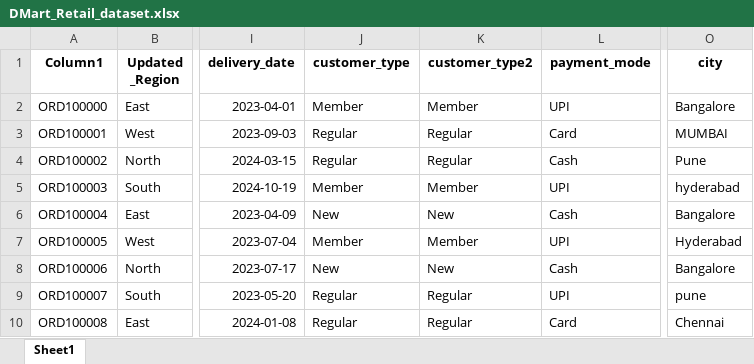
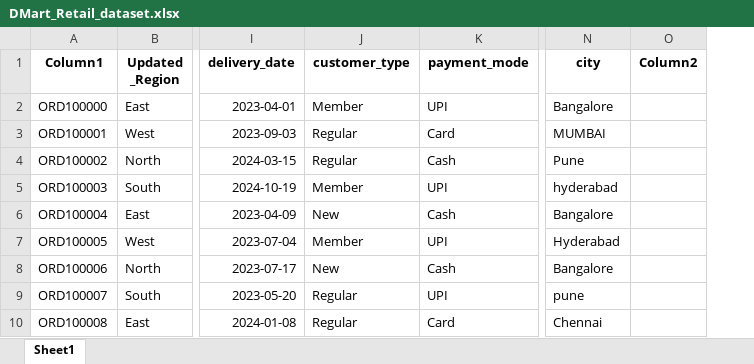
Before and after one commit to harshdhurat1-lab/dmart-sale-analysis, an Excel workbook: DMart_Retail_dataset.xlsx, sheet Sheet1, drawn as a sheet; only a part is shown, gaps mark what is left out; values as stored, in another font and other column widths than the file's, no borders; table styles not drawn; removed rows and columns are numbered as before the commit, all else as after; the diff names each change by its address in the sheet, - before the commit and + after, or states it on an @@ line.

Commit message:
Add files via upload

```diff
--- a/DMart_Retail_dataset.xlsx (sheet Sheet1)
+++ b/DMart_Retail_dataset.xlsx (sheet Sheet1)
-column K (customer_type2), rows 2-10: Member | Regular | Regular | Member | New | Member | New | Regular | Regular
+column O (Column2), empty
```
